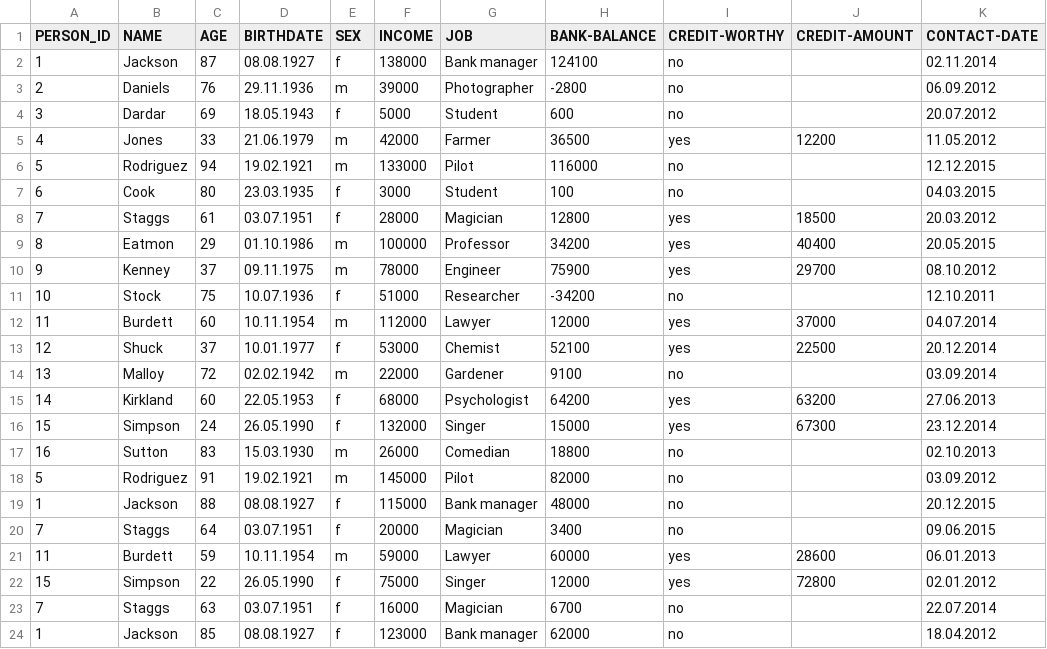
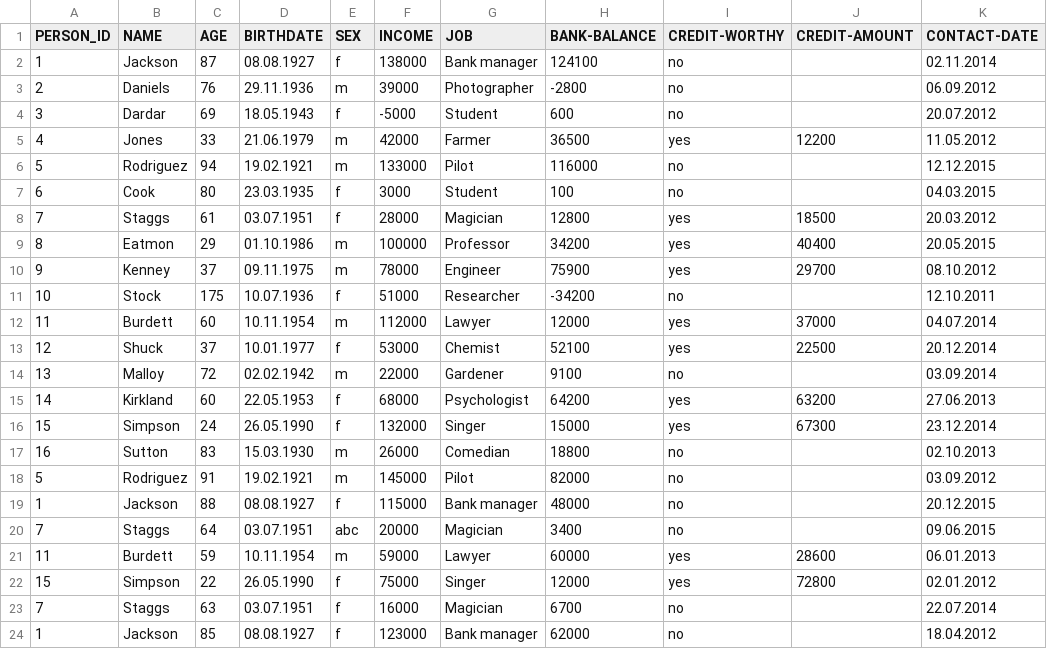
Before and after one commit to miracum/dqa-dqastats, a CSV file: inst/demo_data/dqa_example_data_02.csv, drawn as a sheet.

```diff
--- a/inst/demo_data/dqa_example_data_02.csv
+++ b/inst/demo_data/dqa_example_data_02.csv
@@ -3,3 +3,3 @@ PERSON_ID;NAME;AGE;BIRTHDATE;SEX;INCOME;JOB;BANK-BALANCE;CREDIT-WORTHY;CREDIT-AM
 2;Daniels;76;29.11.1936;m;39000;Photographer ;-2800;no;;06.09.2012
-3;Dardar;69;18.05.1943;f;5000;Student;600;no;;20.07.2012
+3;Dardar;69;18.05.1943;f;-5000;Student;600;no;;20.07.2012
 4;Jones;33;21.06.1979;m;42000;Farmer ;36500;yes;12200;11.05.2012
@@ -10,3 +10,3 @@ PERSON_ID;NAME;AGE;BIRTHDATE;SEX;INCOME;JOB;BANK-BALANCE;CREDIT-WORTHY;CREDIT-AM
 9;Kenney;37;09.11.1975;m;78000;Engineer ;75900;yes;29700;08.10.2012
-10;Stock;75;10.07.1936;f;51000;Researcher ;-34200;no;;12.10.2011
+10;Stock;175;10.07.1936;f;51000;Researcher ;-34200;no;;12.10.2011
 11;Burdett;60;10.11.1954;m;112000;Lawyer ;12000;yes;37000;04.07.2014
@@ -19,3 +19,3 @@ PERSON_ID;NAME;AGE;BIRTHDATE;SEX;INCOME;JOB;BANK-BALANCE;CREDIT-WORTHY;CREDIT-AM
 1;Jackson;88;08.08.1927;f;115000;Bank manager ;48000;no;;20.12.2015
-7;Staggs;64;03.07.1951;f;20000;Magician ;3400;no;;09.06.2015
+7;Staggs;64;03.07.1951;abc;20000;Magician ;3400;no;;09.06.2015
 11;Burdett;59;10.11.1954;m;59000;Lawyer ;60000;yes;28600;06.01.2013
```
Also changed, not shown: inst/demo_data/utilities/MDR/mdr_example_data.csv, 14 other files.
